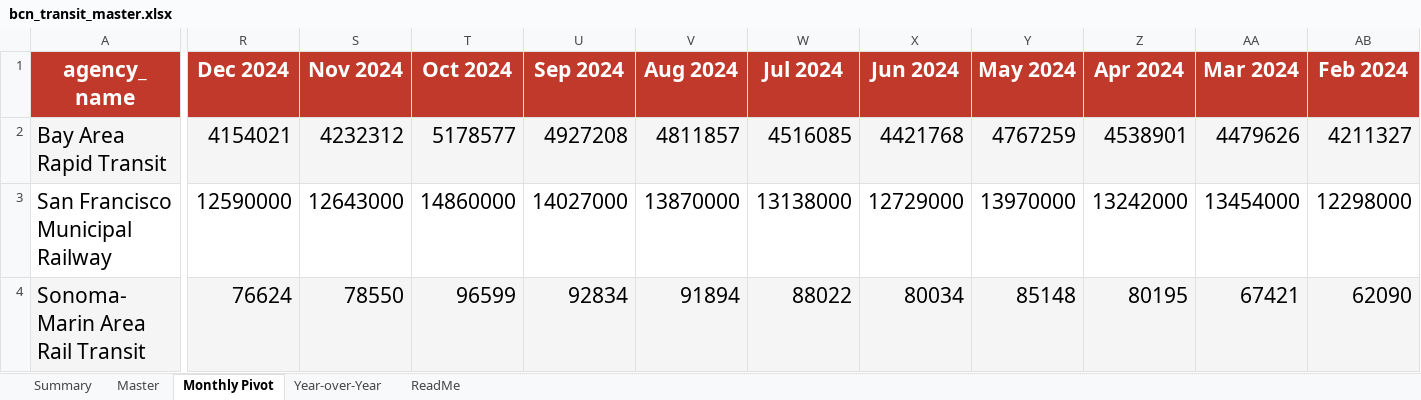
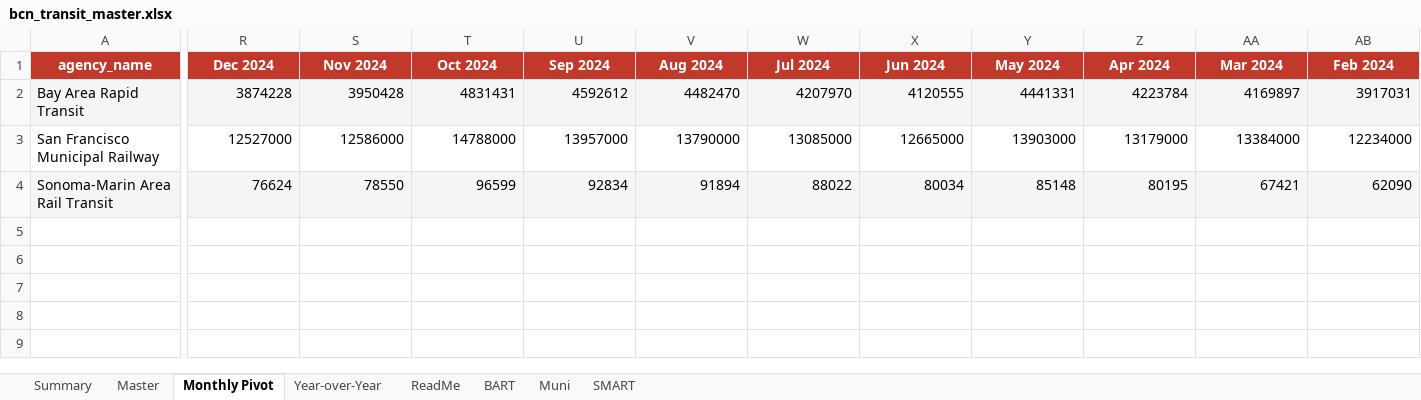
Before and after one commit to alariosjx/bcn-transit-tracker, an Excel workbook: data/public/bcn_transit_master.xlsx, sheet Monthly Pivot, drawn as a sheet; only a part is shown, gaps mark what is left out; values as stored, in another font and other column widths than the file's, no borders; the diff covers the shown part only; the diff names each change by its address in the sheet, - before the commit and + after, or states it on an @@ line.

Commit message:
feat: per-agency Excel tabs with at-a-glance, monthly table, financials, and charts

```diff
--- a/data/public/bcn_transit_master.xlsx (sheet Monthly Pivot)
+++ b/data/public/bcn_transit_master.xlsx (sheet Monthly Pivot)
+sheet tab: BART
+sheet tab: Muni
+sheet tab: SMART
@@ A1:AB2 text size: smaller @@
-R2 (Dec 2024): 4154021
+R2 (Dec 2024): 3874228
-S2 (Nov 2024): 4232312
+S2 (Nov 2024): 3950428
-T2 (Oct 2024): 5178577
+T2 (Oct 2024): 4831431
-U2 (Sep 2024): 4927208
+U2 (Sep 2024): 4592612
-V2 (Aug 2024): 4811857
+V2 (Aug 2024): 4482470
-W2 (Jul 2024): 4516085
+W2 (Jul 2024): 4207970
-X2 (Jun 2024): 4421768
+X2 (Jun 2024): 4120555
-Y2 (May 2024): 4767259
+Y2 (May 2024): 4441331
-Z2 (Apr 2024): 4538901
+Z2 (Apr 2024): 4223784
-AA2 (Mar 2024): 4479626
+AA2 (Mar 2024): 4169897
-AB2 (Feb 2024): 4211327
+AB2 (Feb 2024): 3917031
@@ A3:A4 text size: smaller @@
@@ R3:AB3 text size: smaller @@
-R3 (Dec 2024): 12590000
+R3 (Dec 2024): 12527000
-S3 (Nov 2024): 12643000
+S3 (Nov 2024): 12586000
-T3 (Oct 2024): 14860000
+T3 (Oct 2024): 14788000
-U3 (Sep 2024): 14027000
+U3 (Sep 2024): 13957000
-V3 (Aug 2024): 13870000
+V3 (Aug 2024): 13790000
-W3 (Jul 2024): 13138000
+W3 (Jul 2024): 13085000
-X3 (Jun 2024): 12729000
+X3 (Jun 2024): 12665000
-Y3 (May 2024): 13970000
+Y3 (May 2024): 13903000
-Z3 (Apr 2024): 13242000
+Z3 (Apr 2024): 13179000
-AA3 (Mar 2024): 13454000
+AA3 (Mar 2024): 13384000
-AB3 (Feb 2024): 12298000
+AB3 (Feb 2024): 12234000
@@ R4:AB4 text size: smaller @@
```
Also changed, not shown: 92 edited cells and cell formats elsewhere in this sheet, sheet Master, sheet Year-over-Year, sheet Summary, sheet ReadMe, charts or pictures, 12 other files.
